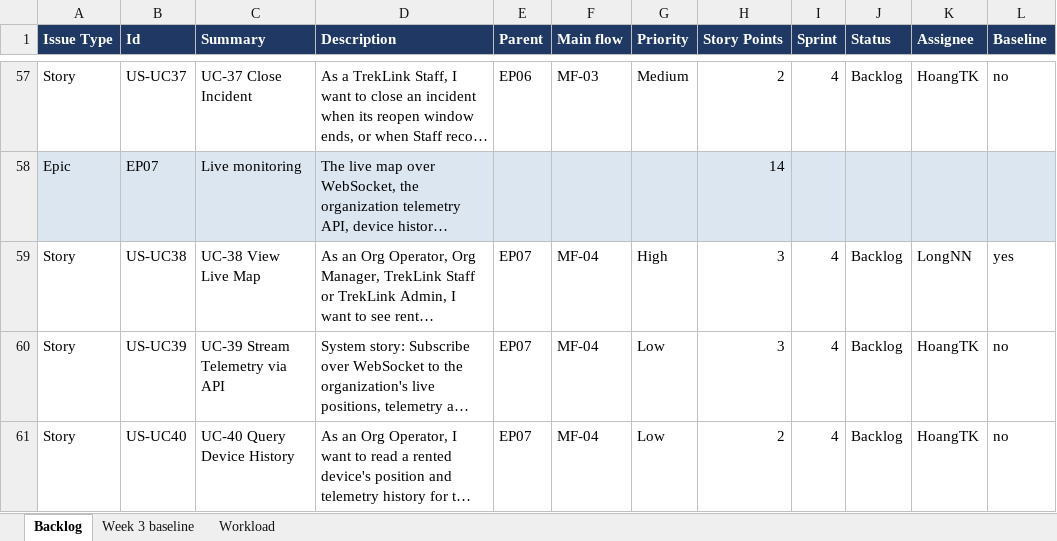
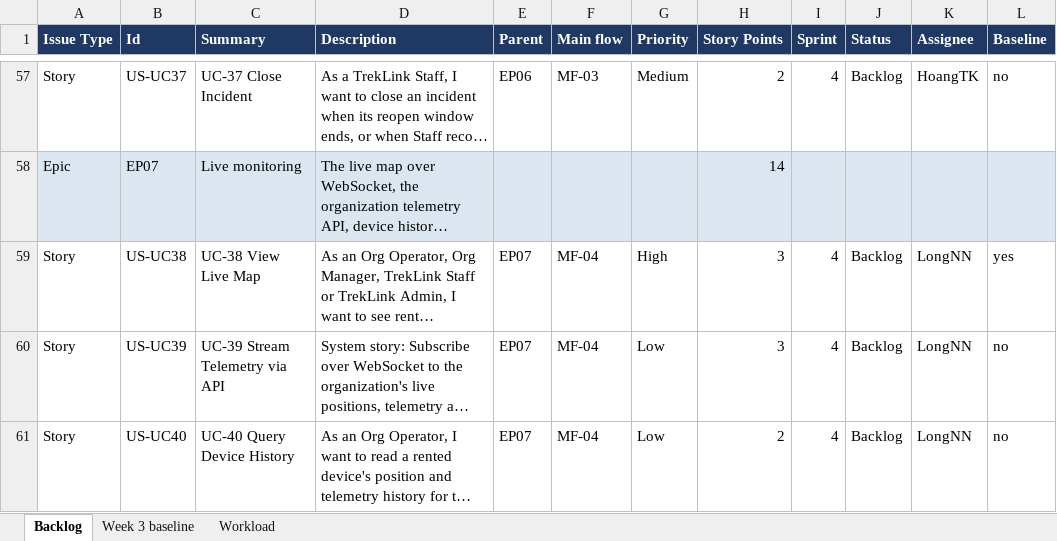
Before and after one commit to TrekLink-Team/treklink-docs, an Excel workbook: _docs/00-project-context/User_Story_Agile_TrekLink.xlsx, sheet Backlog, drawn as a sheet; only a part is shown, gaps mark what is left out; long unchanged cells end in …; values as stored, in another font and other column widths than the file's, no borders; the diff covers the shown part only; the diff names each change by its address in the sheet, - before the commit and + after, or states it on an @@ line.

Commit message:
docs: close the D-056 follow-ups
Confirm D-056 as the leader's ruling, word task 2.3 as the single
exception, add the Review 2 fallback for tasks 1.1 and 2.1 and the
HoangTK acknowledgement. Give the monitoring lane to LongNN in
build_backlog.py with HoangTK as secondary, regenerate the backlog,
and align the chapter 11 lane table with roadmap section 5.1.

Checksum: 0e3222e26e331246d8b0f3261651222e9dffeda93a6907972ad761f585c0193a

```diff
--- a/_docs/00-project-context/User_Story_Agile_TrekLink.xlsx (sheet Backlog)
+++ b/_docs/00-project-context/User_Story_Agile_TrekLink.xlsx (sheet Backlog)
-K60:K61 (Assignee): HoangTK
+K60:K61 (Assignee): LongNN
```
Also changed, not shown: 2 edited cells elsewhere in this sheet, sheet Workload, 6 other files.
